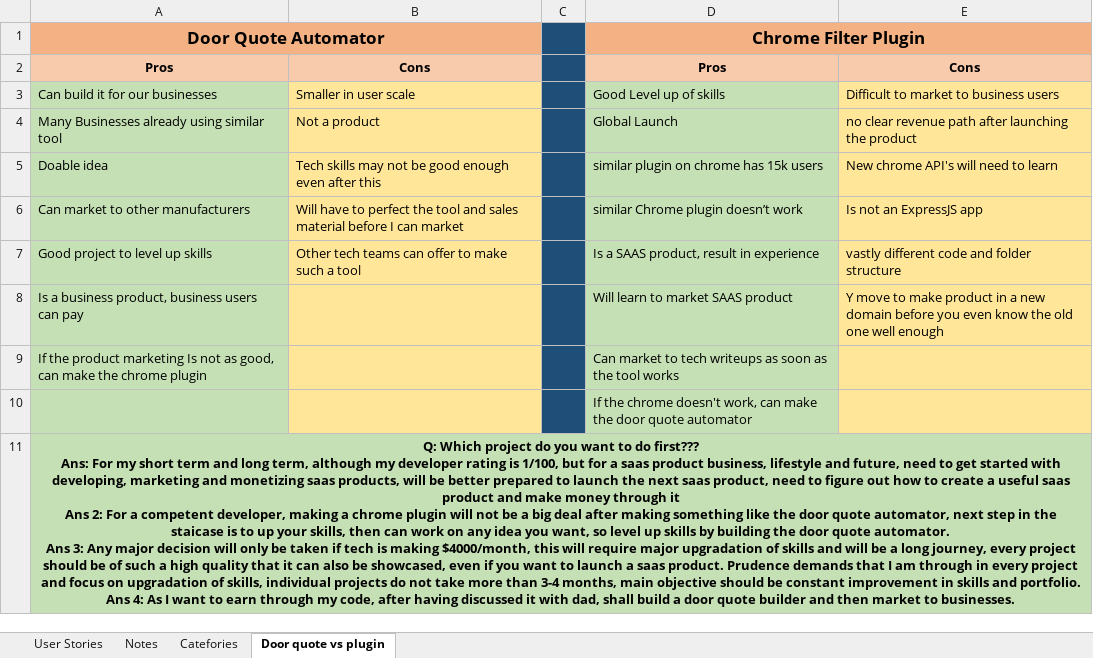
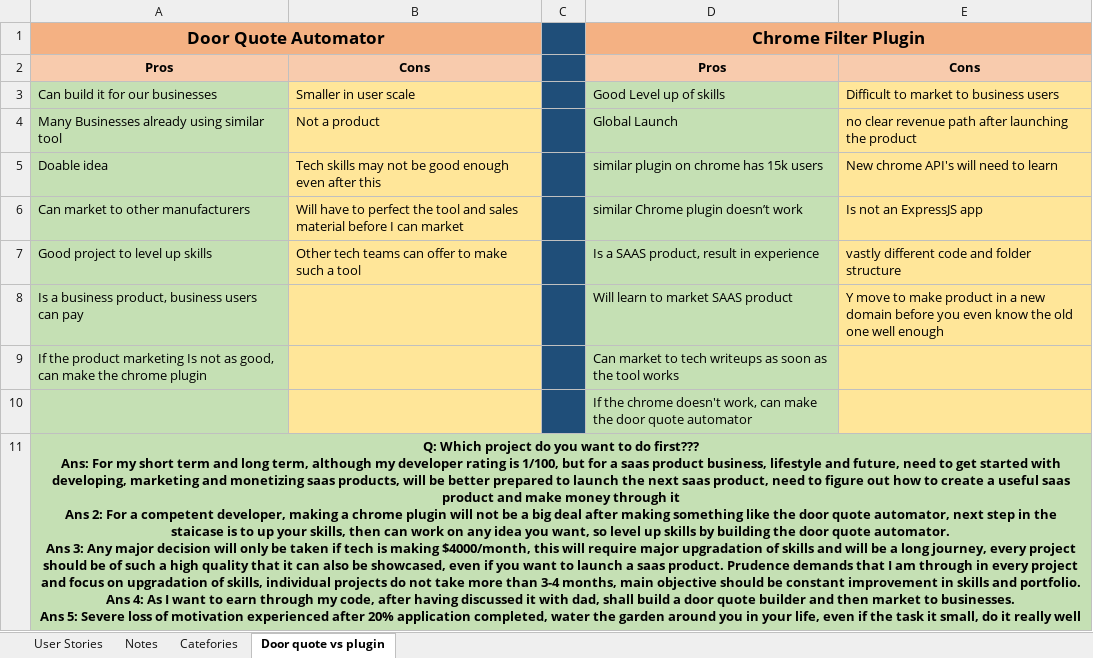
Before and after one commit to mohammed52/twitchtv, an Excel workbook: notes/notes - doors quote generator.xlsx, sheet Door quote vs plugin, drawn as a sheet; values as stored, in another font and other column widths than the file's, no borders; ↵ is a line break in a cell; the diff names each change by its address in the sheet, - before the commit and + after, or states it on an @@ line.

Commit message:
wip: complete app

```diff
--- a/notes/notes - doors quote generator.xlsx (sheet Door quote vs plugin)
+++ b/notes/notes - doors quote generator.xlsx (sheet Door quote vs plugin)
-A11: …to businesses.
+A11: …to businesses. ↵ Ans 5: Severe loss of motivation experienced after 20% application completed, water the garden around you in your life, even if the task it small, do it really well
```
